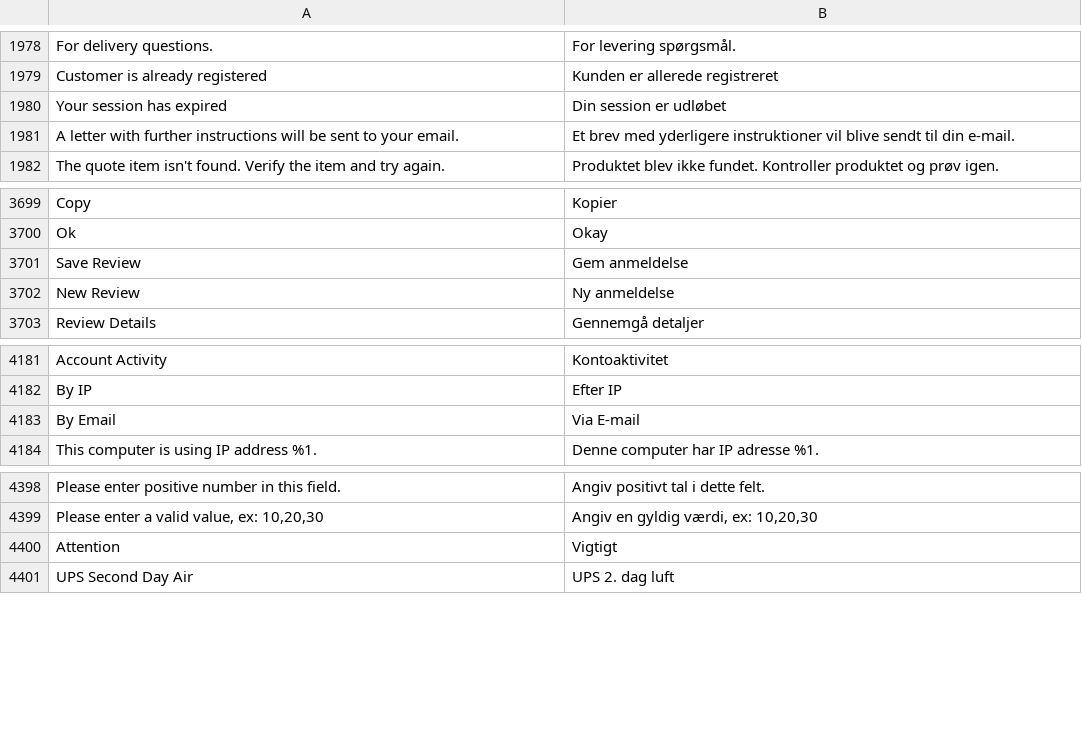
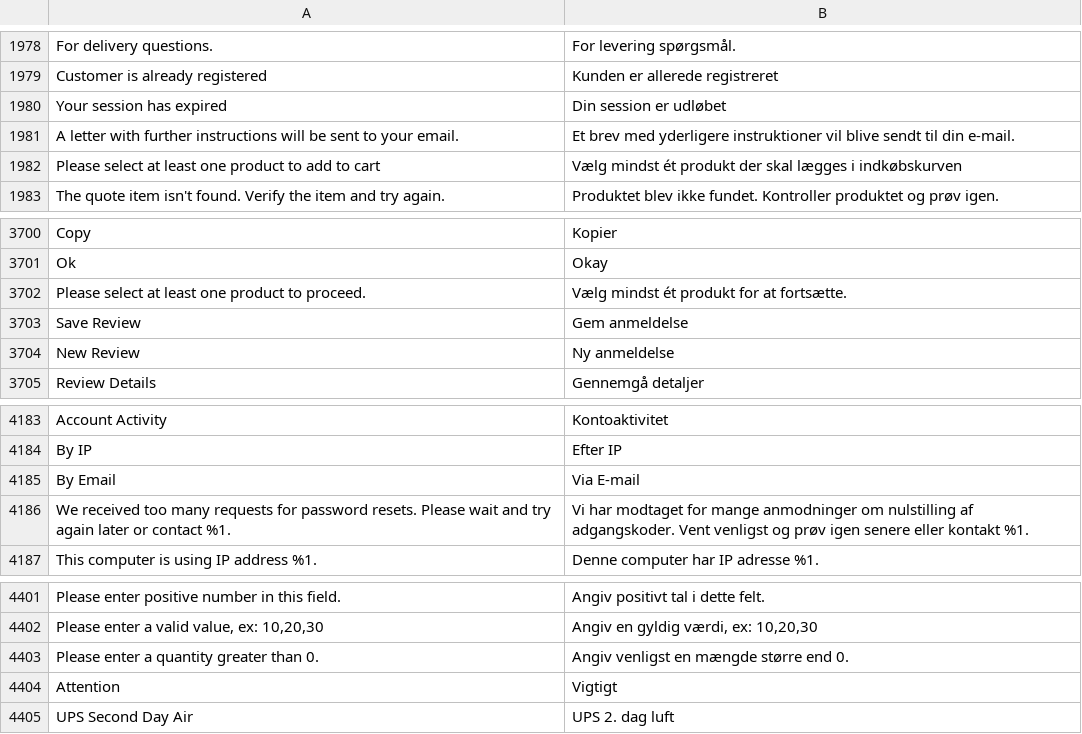
Before and after one commit to magento-l10n/language-da_DK, a CSV file: da_DK.csv, drawn as a sheet; only a part is shown, gaps mark what is left out; the diff names each change by its address in the sheet, - before the commit and + after, or states it on an @@ line.

Commit message:
Updating translations from Crowdin.

```diff
--- a/da_DK.csv
+++ b/da_DK.csv
+row 1982: Please select at least one product to add to cart | Vælg mindst ét produkt der skal lægges i indkøbskurven
+row 3702: Please select at least one product to proceed. | Vælg mindst ét produkt for at fortsætte.
+row 4186: We received too many requests for password resets. Please wait and try again later or contact %1. | Vi har modtaget for mange anmodninger om nulstilling af adgangskoder. Vent venligst og prøv igen senere eller kontakt %1.
+row 4403: Please enter a quantity greater than 0. | Angiv venligst en mængde større end 0.
```
Also changed, not shown: 1 other file.
